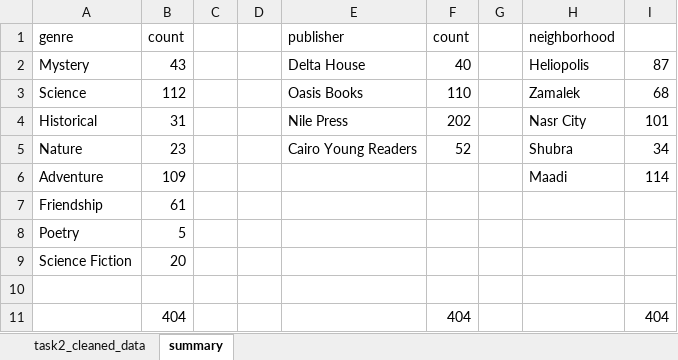
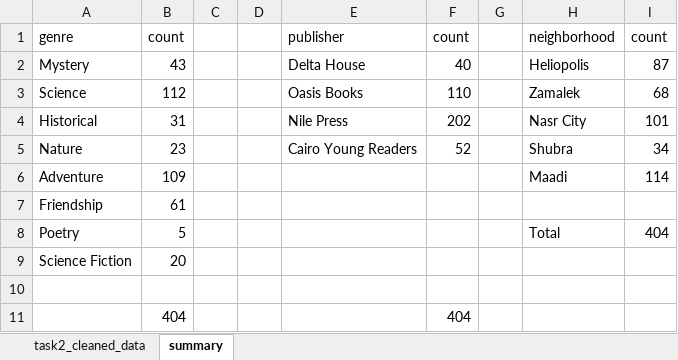
Before and after one commit to sherifmrehan-spec/project2, an Excel workbook: output_data/task3_data_faireness_analysis.xlsx, sheet summary, drawn as a sheet; values as stored, in another font and other column widths than the file's, no borders; the diff names each change by its address in the sheet, - before the commit and + after, or states it on an @@ line.

Commit message:
add analysis document

```diff
--- a/output_data/task3_data_faireness_analysis.xlsx (sheet summary)
+++ b/output_data/task3_data_faireness_analysis.xlsx (sheet summary)
-I1: (empty)
+I1: count
-H8: (empty)
+H8: Total
-I8: (empty)
+I8: 404
-I11: 404
+I11: (empty)
```
